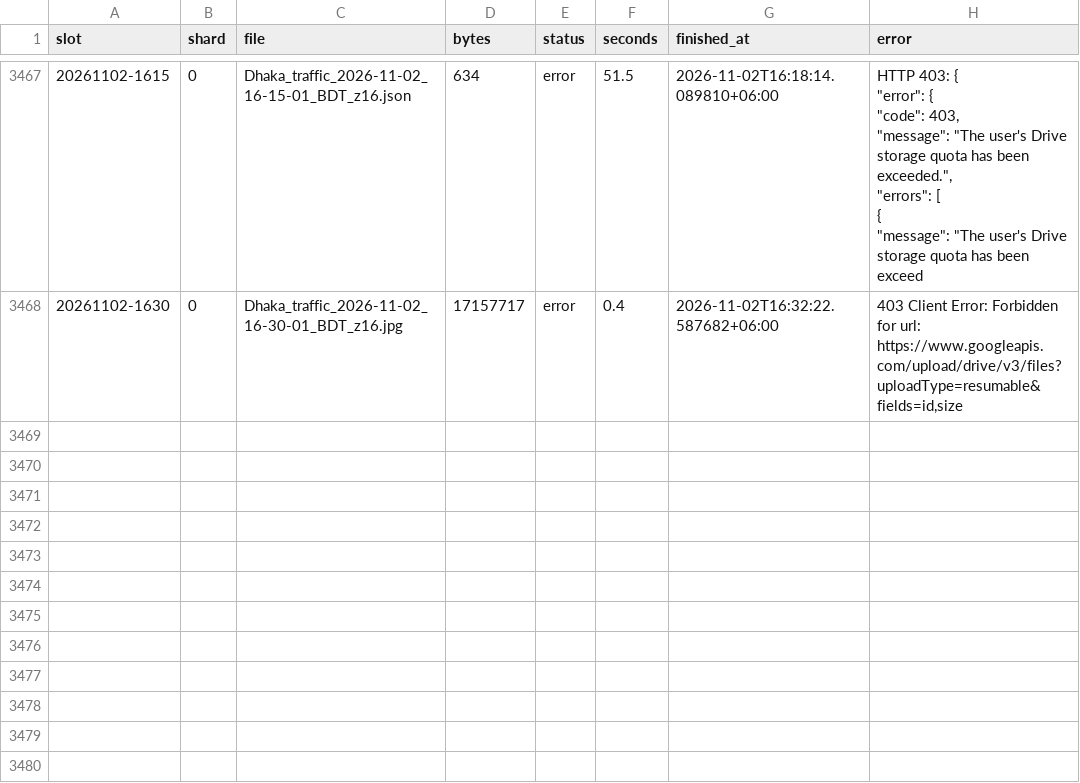
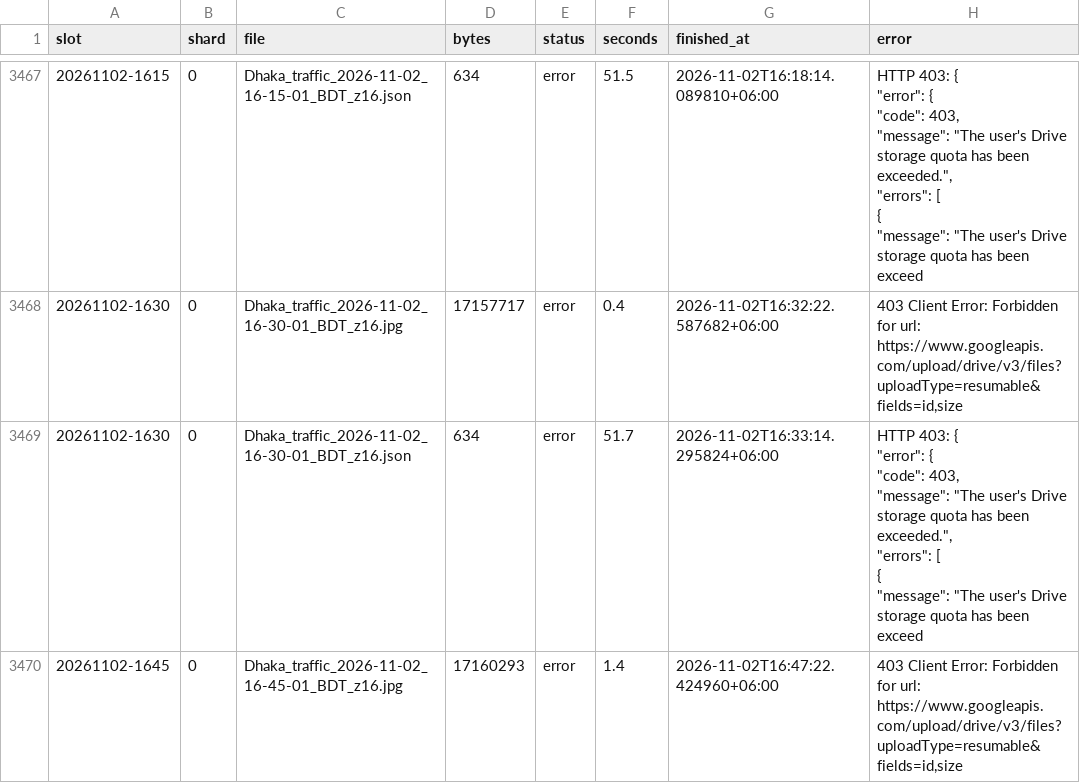
Before and after one commit to wiki-ruhan/Dhaka-Jam-70, a CSV file: data/shards/uploads_00.csv, drawn as a sheet; only a part is shown, gaps mark what is left out; ↵ is a line break in a cell; the diff names each change by its address in the sheet, - before the commit and + after, or states it on an @@ line.

```diff
--- a/data/shards/uploads_00.csv
+++ b/data/shards/uploads_00.csv
+row 3469: 20261102-1630 | 0 | Dhaka_traffic_2026-11-02_16-30-01_BDT_z16.json | 634 | error | 51.7 | 2026-11-02T16:33:14.295824+06:00 | HTTP 403: { ↵ "error": { ↵ "code": 403, ↵ "message": "The user's Drive storage quota has been exceeded.", ↵ "errors": [ ↵ { ↵ "message": "The user's Drive storage quota has been exceed
+row 3470: 20261102-1645 | 0 | Dhaka_traffic_2026-11-02_16-45-01_BDT_z16.jpg | 17160293 | error | 1.4 | 2026-11-02T16:47:22.424960+06:00 | 403 Client Error: Forbidden for url: https://www.googleapis.com/upload/drive/v3/files?uploadType=resumable&fields=id,size
```
Also changed, not shown: data/conditions.csv, data/daily/ranking/2026-11-02_ranking.csv, 14 other files.
